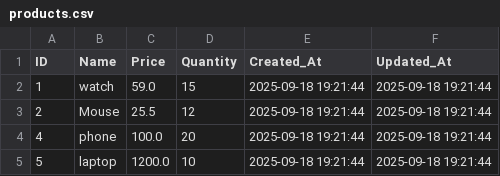
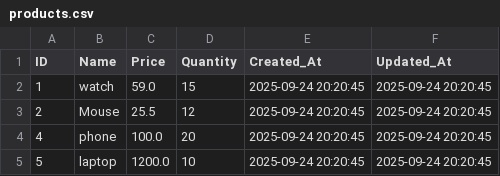
Before and after one commit to Shubham07badgujar/product-management-java, a CSV file: data/products.csv, drawn as a sheet.

```diff
--- a/data/products.csv
+++ b/data/products.csv
@@ -1,5 +1,5 @@
 ID,Name,Price,Quantity,Created_At,Updated_At
-1,watch,59.0,15,2025-09-18 19:21:44,2025-09-18 19:21:44
-2,Mouse,25.5,12,2025-09-18 19:21:44,2025-09-18 19:21:44
-4,phone,100.0,20,2025-09-18 19:21:44,2025-09-18 19:21:44
-5,laptop,1200.0,10,2025-09-18 19:21:44,2025-09-18 19:21:44
+1,watch,59.0,15,2025-09-24 20:20:45,2025-09-24 20:20:45
+2,Mouse,25.5,12,2025-09-24 20:20:45,2025-09-24 20:20:45
+4,phone,100.0,20,2025-09-24 20:20:45,2025-09-24 20:20:45
+5,laptop,1200.0,10,2025-09-24 20:20:45,2025-09-24 20:20:45
```
Also changed, not shown: 5 other files.
